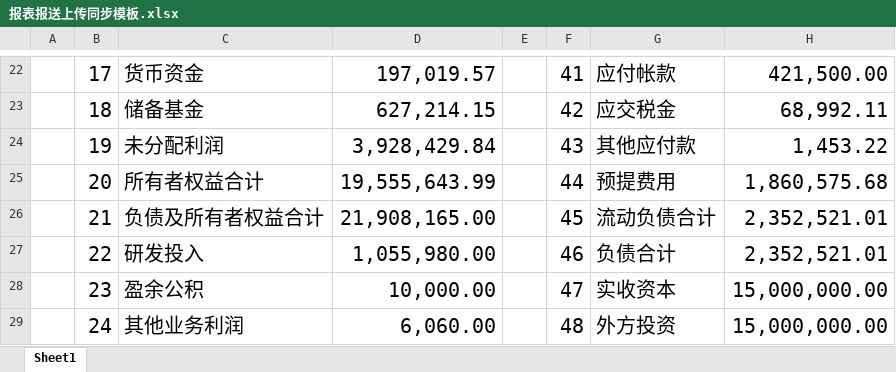
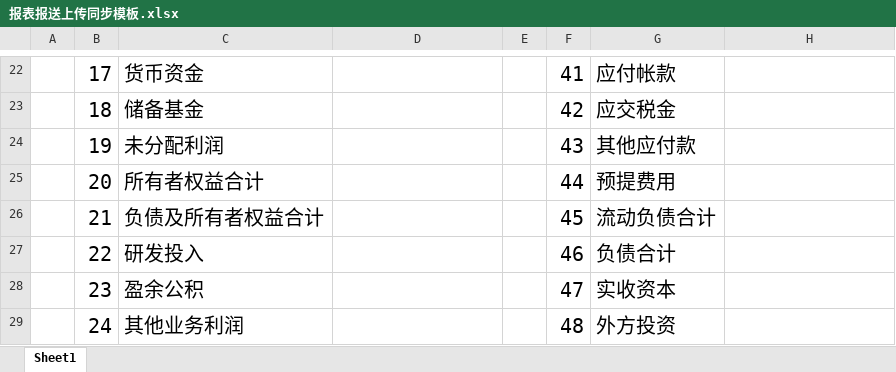
Before and after one commit to MyAutoFill/AutoFill, an Excel workbook: asset/报表报送上传同步模板.xlsx, sheet Sheet1, drawn as a sheet; only a part is shown, gaps mark what is left out; values as stored, in another font and other column widths than the file's, no borders; the diff covers the shown part only; the diff names each change by its address in the sheet, - before the commit and + after, or states it on an @@ line.

```diff
--- a/asset/报表报送上传同步模板.xlsx (sheet Sheet1)
+++ b/asset/报表报送上传同步模板.xlsx (sheet Sheet1)
-D22: 197,019.57
+D22: (empty)
-H22: 421,500.00
+H22: (empty)
-D23: 627,214.15
+D23: (empty)
-H23: 68,992.11
+H23: (empty)
-D24: 3,928,429.84
+D24: (empty)
-H24: 1,453.22
+H24: (empty)
-D25: 19,555,643.99
+D25: (empty)
-H25: 1,860,575.68
+H25: (empty)
-D26: 21,908,165.00
+D26: (empty)
-H26:H27: 2,352,521.01
+H26:H27: (empty)
-D27: 1,055,980.00
+D27: (empty)
-D28: 10,000.00
+D28: (empty)
-H28:H29: 15,000,000.00
+H28:H29: (empty)
-D29: 6,060.00
+D29: (empty)
```
Also changed, not shown: 32 edited cells elsewhere in this sheet.
